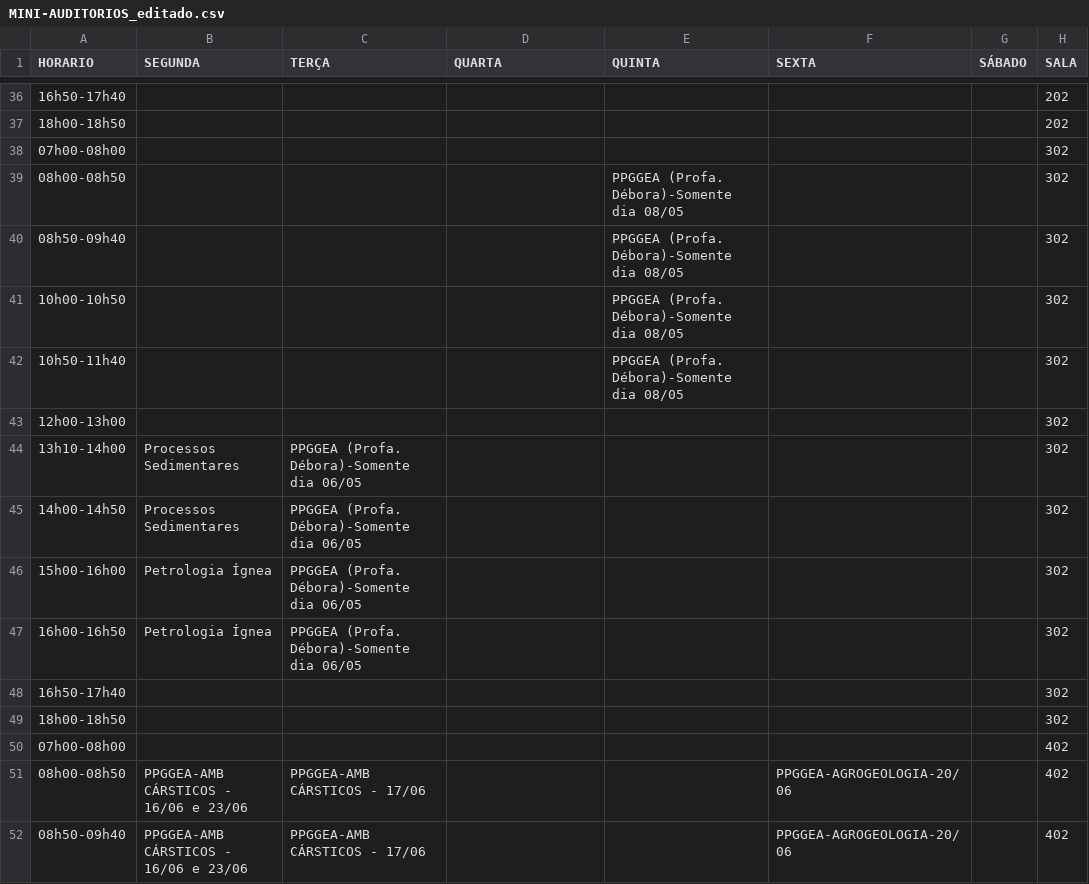
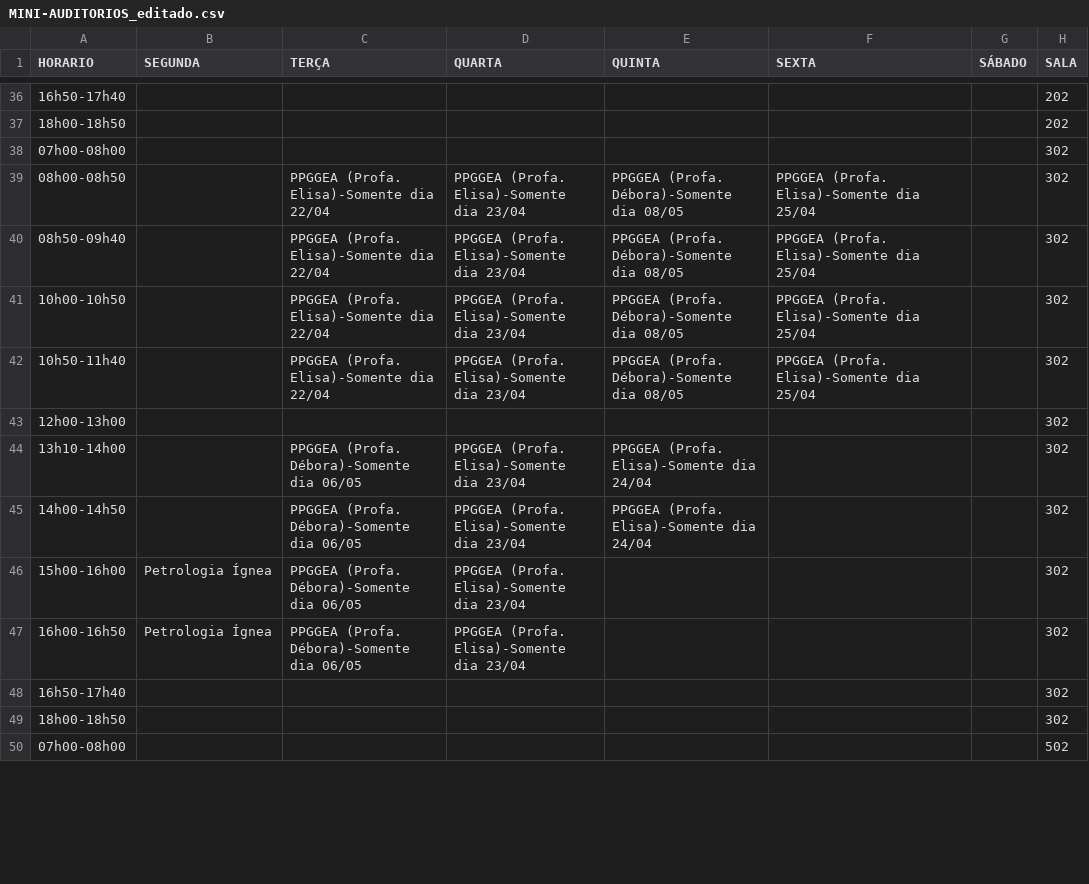
Before and after one commit to ti-fct/horariosFCT, a CSV file: utils/abas_csvs_editados/MINI-AUDITORIOS_editado.csv, drawn as a sheet; only a part is shown, gaps mark what is left out; the shorter side is filled out with more unchanged rows; the diff covers the shown part only.

```diff
--- a/utils/abas_csvs_editados/MINI-AUDITORIOS_editado.csv
+++ b/utils/abas_csvs_editados/MINI-AUDITORIOS_editado.csv
@@ -38,15 +38,12 @@ HORARIO,SEGUNDA,TERÇA,QUARTA,QUINTA,SEXTA,SÁBADO,SALA
 07h00-08h00,,,,,,,302
-08h00-08h50,,,,PPGGEA (Profa. Débora)-Somente dia 08/05,,,302
-08h50-09h40,,,,PPGGEA (Profa. Débora)-Somente dia 08/05,,,302
-10h00-10h50,,,,PPGGEA (Profa. Débora)-Somente dia 08/05,,,302
-10h50-11h40,,,,PPGGEA (Profa. Débora)-Somente dia 08/05,,,302
+08h00-08h50,,PPGGEA (Profa. Elisa)-Somente dia 22/04,PPGGEA (Profa. Elisa)-Somente dia 23/04,PPGGEA (Profa. Débora)-Somente dia 08/05,PPGGEA (Profa. Elisa)-Somente dia 25/04,,302
+08h50-09h40,,PPGGEA (Profa. Elisa)-Somente dia 22/04,PPGGEA (Profa. Elisa)-Somente dia 23/04,PPGGEA (Profa. Débora)-Somente dia 08/05,PPGGEA (Profa. Elisa)-Somente dia 25/04,,302
+10h00-10h50,,PPGGEA (Profa. Elisa)-Somente dia 22/04,PPGGEA (Profa. Elisa)-Somente dia 23/04,PPGGEA (Profa. Débora)-Somente dia 08/05,PPGGEA (Profa. Elisa)-Somente dia 25/04,,302
+10h50-11h40,,PPGGEA (Profa. Elisa)-Somente dia 22/04,PPGGEA (Profa. Elisa)-Somente dia 23/04,PPGGEA (Profa. Débora)-Somente dia 08/05,PPGGEA (Profa. Elisa)-Somente dia 25/04,,302
 12h00-13h00,,,,,,,302
-13h10-14h00,Processos Sedimentares,PPGGEA (Profa. Débora)-Somente dia 06/05,,,,,302
-14h00-14h50,Processos Sedimentares,PPGGEA (Profa. Débora)-Somente dia 06/05,,,,,302
-15h00-16h00,Petrologia Ígnea,PPGGEA (Profa. Débora)-Somente dia 06/05,,,,,302
-16h00-16h50,Petrologia Ígnea,PPGGEA (Profa. Débora)-Somente dia 06/05,,,,,302
+13h10-14h00,,PPGGEA (Profa. Débora)-Somente dia 06/05,PPGGEA (Profa. Elisa)-Somente dia 23/04,PPGGEA (Profa. Elisa)-Somente dia 24/04,,,302
+14h00-14h50,,PPGGEA (Profa. Débora)-Somente dia 06/05,PPGGEA (Profa. Elisa)-Somente dia 23/04,PPGGEA (Profa. Elisa)-Somente dia 24/04,,,302
+15h00-16h00,Petrologia Ígnea,PPGGEA (Profa. Débora)-Somente dia 06/05,PPGGEA (Profa. Elisa)-Somente dia 23/04,,,,302
+16h00-16h50,Petrologia Ígnea,PPGGEA (Profa. Débora)-Somente dia 06/05,PPGGEA (Profa. Elisa)-Somente dia 23/04,,,,302
 16h50-17h40,,,,,,,302
 18h00-18h50,,,,,,,302
-07h00-08h00,,,,,,,402
-08h00-08h50,PPGGEA-AMB CÁRSTICOS - 16/06 e 23/06,PPGGEA-AMB CÁRSTICOS - 17/06,,,PPGGEA-AGROGEOLOGIA-20/06,,402
-08h50-09h40,PPGGEA-AMB CÁRSTICOS - 16/06 e 23/06,PPGGEA-AMB CÁRSTICOS - 17/06,,,PPGGEA-AGROGEOLOGIA-20/06,,402
```
Also changed, not shown: 4 added rows, 13 removed rows and 22 edited cells elsewhere in this file, utils/abas_csvs_editados/SALAS_editado.csv, utils/resultado_final.csv, 3 other files.
